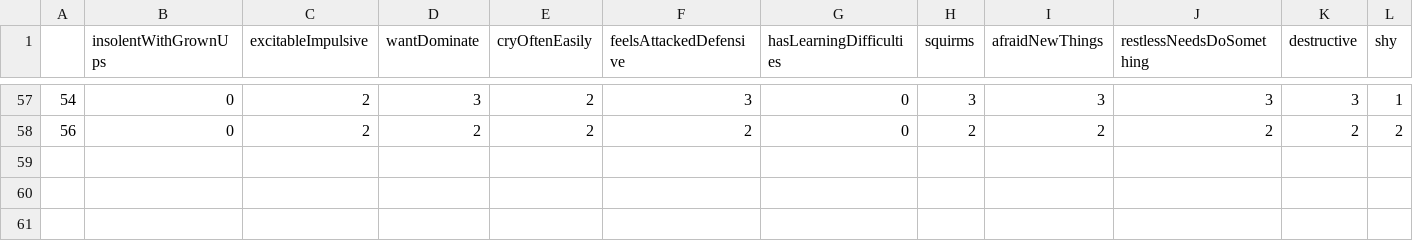
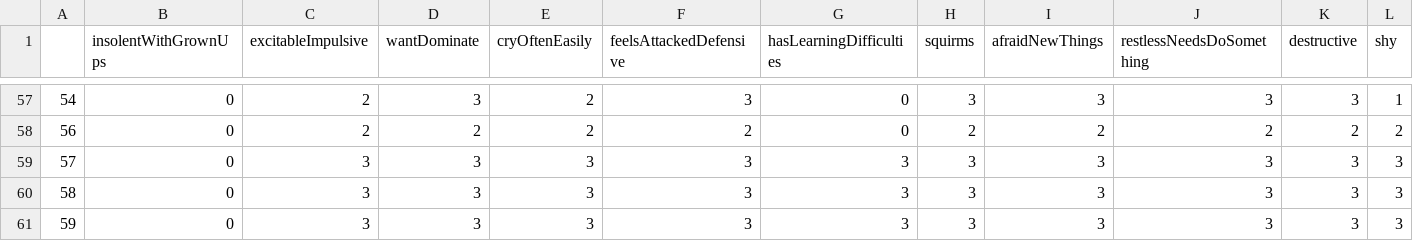
Before and after one commit to omarenis/hospitalbackend, a CSV file: dataset1.csv, drawn as a sheet; only a part is shown, gaps mark what is left out; rows hold the shown columns only; the diff names each change by its address in the sheet, - before the commit and + after, or states it on an @@ line.

```diff
--- a/dataset1.csv
+++ b/dataset1.csv
+row 59: 57 | 0 | 3 | 3 | 3 | 3 | 3 | 3 | 3 | 3 | 3 | 3
+row 60: 58 | 0 | 3 | 3 | 3 | 3 | 3 | 3 | 3 | 3 | 3 | 3
+row 61: 59 | 0 | 3 | 3 | 3 | 3 | 3 | 3 | 3 | 3 | 3 | 3
```
Also changed, not shown: 7 other files.
